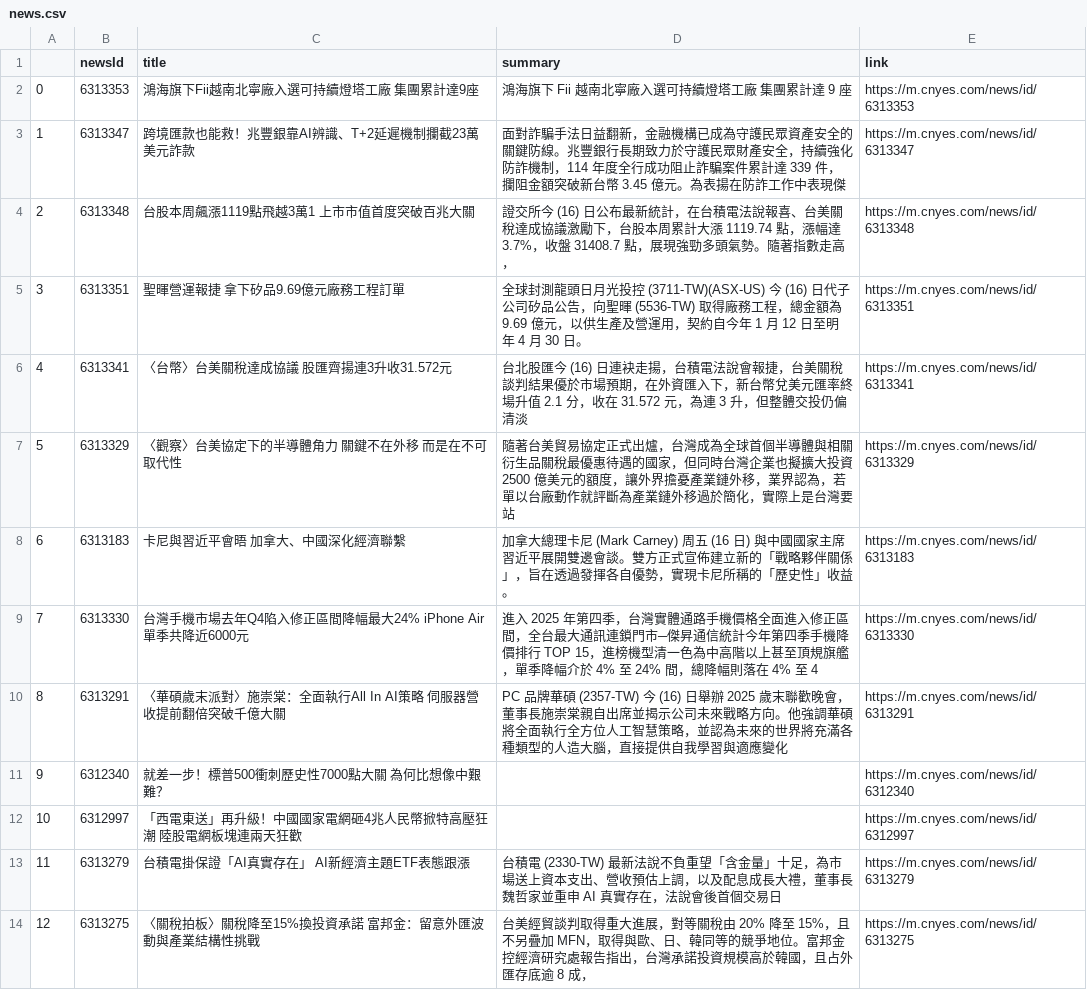
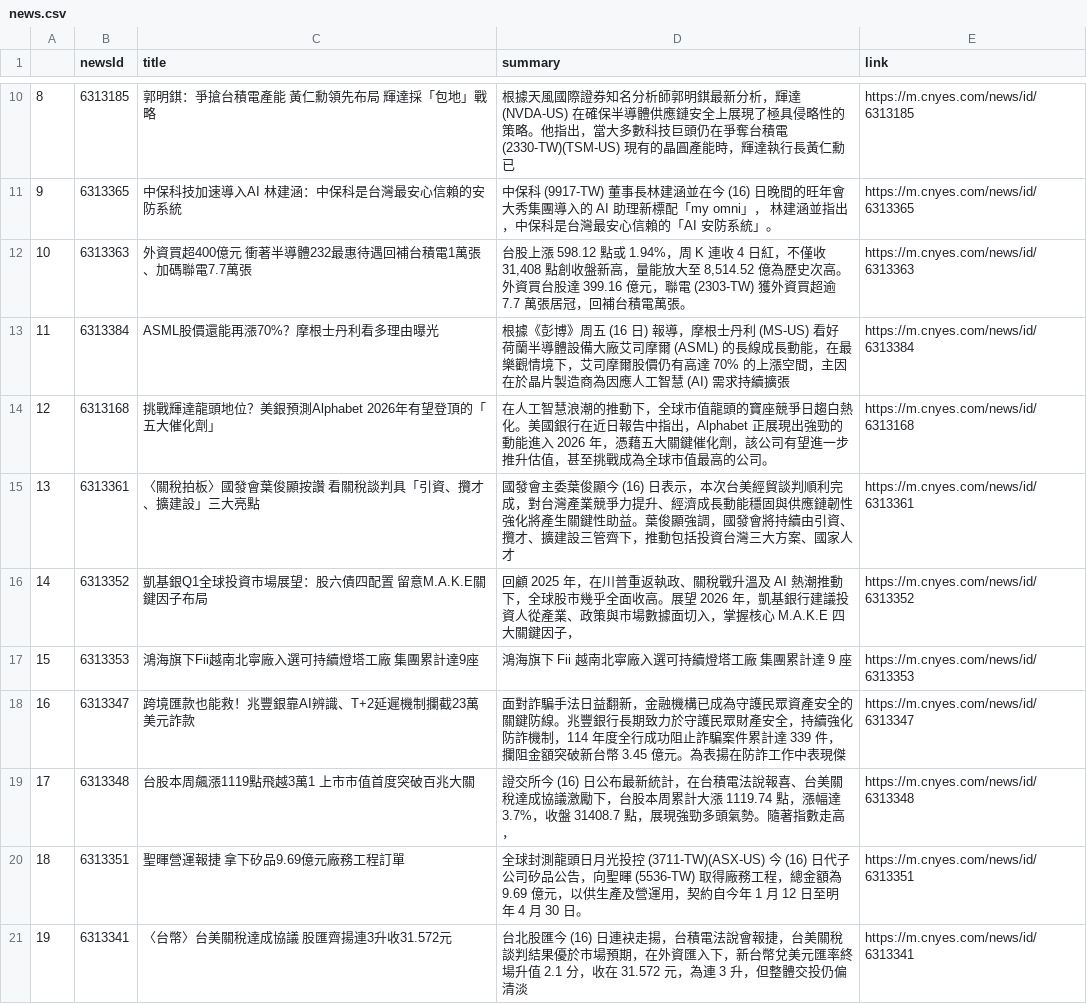
Before and after one commit to sonia9453/test_github_actions, a CSV file: news.csv, drawn as a sheet; only a part is shown, gaps mark what is left out; the shorter side is filled out with more unchanged rows; addresses are those after the commit; the diff covers the shown part only; the diff names each change by its address in the sheet, - before the commit and + after, or states it on an @@ line.

Commit message:
更新鉅亨網

```diff
--- a/news.csv
+++ b/news.csv
+row 10: 8 | 6313185 | 郭明錤：爭搶台積電產能 黃仁勳領先布局 輝達採「包地」戰略 | 根據天風國際證券知名分析師郭明錤最新分析，輝達 (NVDA-US) 在確保半導體供應鏈安全上展現了極具侵略性的策略。他指出，當大多數科技巨頭仍在爭奪台積電 (2330-TW)(TSM-US) 現有的晶圓產能時，輝達執行長黃仁勳已 | https://m.cnyes.com/news/id/6313185
+row 11: 9 | 6313365 | 中保科技加速導入AI 林建涵：中保科是台灣最安心信賴的安防系統 | 中保科 (9917-TW) 董事長林建涵並在今 (16) 日晚間的旺年會大秀集團導入的 AI 助理新標配「my omni」， 林建涵並指出，中保科是台灣最安心信賴的「AI 安防系統」。 | https://m.cnyes.com/news/id/6313365
+row 12: 10 | 6313363 | 外資買超400億元 衝著半導體232最惠待遇回補台積電1萬張、加碼聯電7.7萬張 | 台股上漲 598.12 點或 1.94%，周 K 連收 4 日紅，不僅收 31,408 點創收盤新高，量能放大至 8,514.52 億為歷史次高。外資買台股達 399.16 億元，聯電 (2303-TW) 獲外資買超逾 7.7 萬張居冠，回補台積電萬張。 | https://m.cnyes.com/news/id/6313363
+row 13: 11 | 6313384 | ASML股價還能再漲70%？摩根士丹利看多理由曝光 | 根據《彭博》周五 (16 日) 報導，摩根士丹利 (MS-US) 看好荷蘭半導體設備大廠艾司摩爾 (ASML) 的長線成長動能，在最樂觀情境下，艾司摩爾股價仍有高達 70% 的上漲空間，主因在於晶片製造商為因應人工智慧 (AI) 需求持續擴張 | https://m.cnyes.com/news/id/6313384
+row 14: 12 | 6313168 | 挑戰輝達龍頭地位？美銀預測Alphabet 2026年有望登頂的「五大催化劑」 | 在人工智慧浪潮的推動下，全球市值龍頭的寶座競爭日趨白熱化。美國銀行在近日報告中指出，Alphabet 正展現出強勁的動能進入 2026 年，憑藉五大關鍵催化劑，該公司有望進一步推升估值，甚至挑戰成為全球市值最高的公司。 | https://m.cnyes.com/news/id/6313168
+row 15: 13 | 6313361 | 〈關稅拍板〉國發會葉俊顯按讚 看關稅談判具「引資、攬才、擴建設」三大亮點 | 國發會主委葉俊顯今 (16) 日表示，本次台美經貿談判順利完成，對台灣產業競爭力提升、經濟成長動能穩固與供應鏈韌性強化將產生關鍵性助益。葉俊顯強調，國發會將持續由引資、攬才、擴建設三管齊下，推動包括投資台灣三大方案、國家人才 | https://m.cnyes.com/news/id/6313361
+row 16: 14 | 6313352 | 凱基銀Q1全球投資市場展望：股六債四配置 留意M.A.K.E關鍵因子布局 | 回顧 2025 年，在川普重返執政、關稅戰升溫及 AI 熱潮推動下，全球股市幾乎全面收高。展望 2026 年，凱基銀行建議投資人從產業、政策與市場數據面切入，掌握核心 M.A.K.E 四大關鍵因子， | https://m.cnyes.com/news/id/6313352
@@ column A renumbered from row 17 down @@
```
Also changed, not shown: 8 added rows, 1 removed row and 1 edited cell elsewhere in this file.
